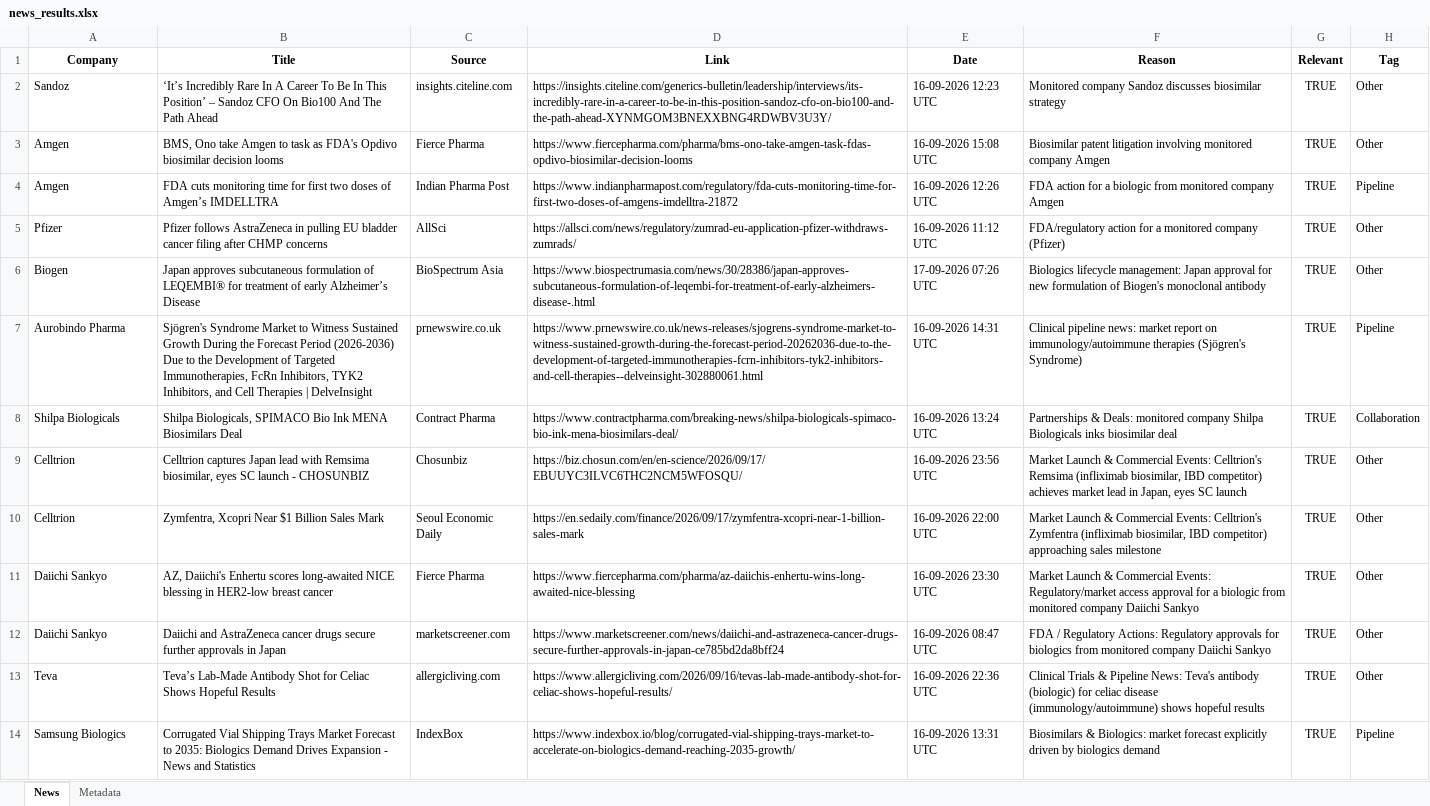
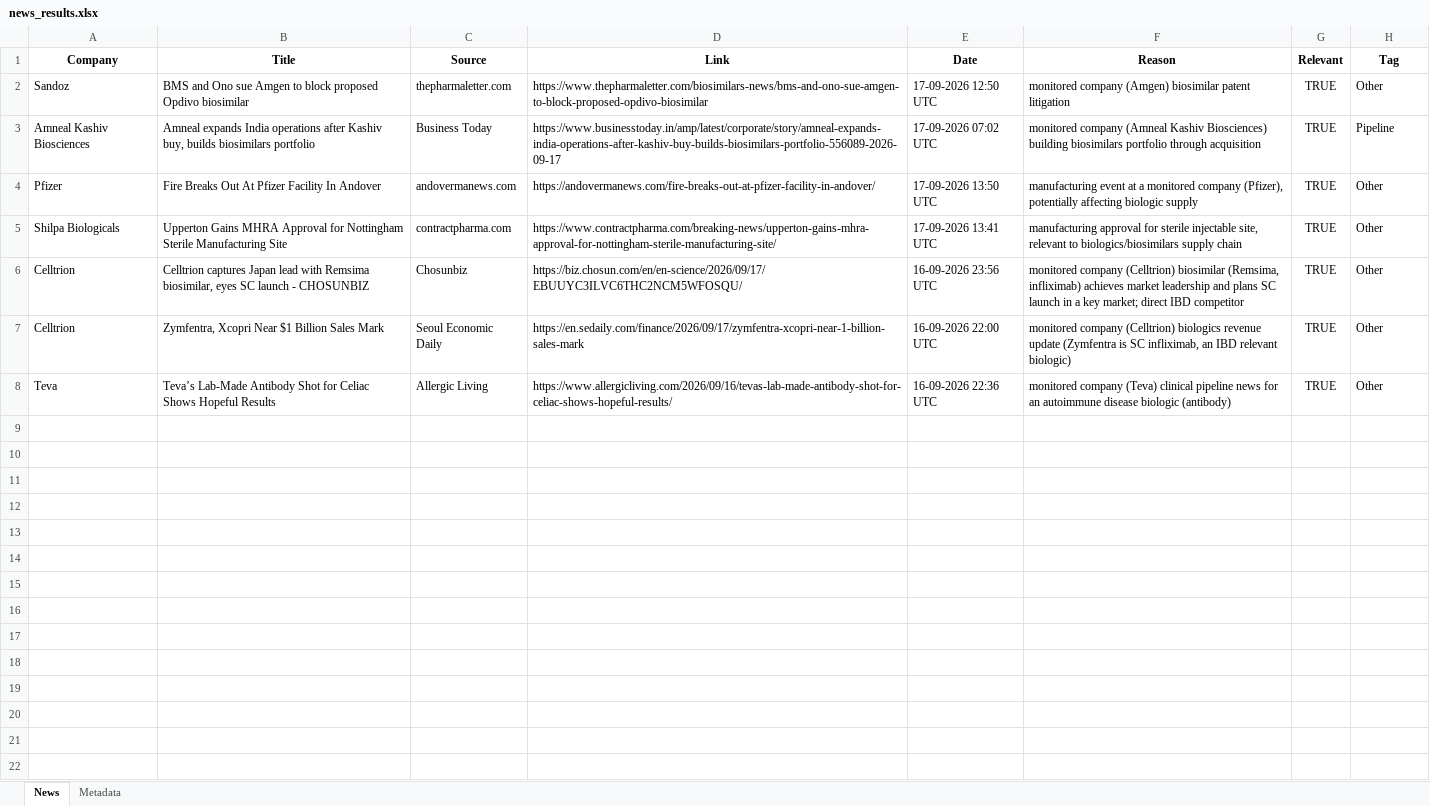
Before and after one commit to synapseKrishna/Ved, an Excel workbook: news_results.xlsx, sheet News, drawn as a sheet; values as stored, in another font and other column widths than the file's, no borders; removed rows and columns are numbered as before the commit, all else as after; the diff names each change by its address in the sheet, - before the commit and + after, or states it on an @@ line.

```diff
--- a/news_results.xlsx (sheet News)
+++ b/news_results.xlsx (sheet News)
-B2 (Title): ‘It’s Incredibly Rare In A Career To Be In This Position’ – Sandoz CFO On Bio100 And The Path Ahead
+B2 (Title): BMS and Ono sue Amgen to block proposed Opdivo biosimilar
-C2 (Source): insights.citeline.com
+C2 (Source): thepharmaletter.com
-D2 (Link): https://insights.citeline.com/generics-bulletin/leadership/interviews/its-incredibly-rare-in-a-career-to-be-in-this-position-sandoz-cfo-on-bio100-and-the-path-ahead-XYNMGOM3BNEXXBNG4RDWBV3U3Y/
+D2 (Link): https://www.thepharmaletter.com/biosimilars-news/bms-and-ono-sue-amgen-to-block-proposed-opdivo-biosimilar
-E2 (Date): 16-09-2026 12:23 UTC
+E2 (Date): 17-09-2026 12:50 UTC
-F2 (Reason): Monitored company Sandoz discusses biosimilar strategy
+F2 (Reason): monitored company (Amgen) biosimilar patent litigation
-row 3: Amgen | BMS, Ono take Amgen to task as FDA's Opdivo biosimilar decision looms | Fierce Pharma | https://www.fiercepharma.com/pharma/bms-ono-take-amgen-task-fdas-opdivo-biosimilar-decision-looms | 16-09-2026 15:08 UTC | Biosimilar patent litigation involving monitored company Amgen | TRUE | Other
-row 4: Amgen | FDA cuts monitoring time for first two doses of Amgen’s IMDELLTRA | Indian Pharma Post | https://www.indianpharmapost.com/regulatory/fda-cuts-monitoring-time-for-first-two-doses-of-amgens-imdelltra-21872 | 16-09-2026 12:26 UTC | FDA action for a biologic from monitored company Amgen | TRUE | Pipeline
+row 3: Amneal Kashiv Biosciences | Amneal expands India operations after Kashiv buy, builds biosimilars portfolio | Business Today | https://www.businesstoday.in/amp/latest/corporate/story/amneal-expands-india-operations-after-kashiv-buy-builds-biosimilars-portfolio-556089-2026-09-17 | 17-09-2026 07:02 UTC | monitored company (Amneal Kashiv Biosciences) building biosimilars portfolio through acquisition | TRUE | Pipeline
-B4 (Title): Pfizer follows AstraZeneca in pulling EU bladder cancer filing after CHMP concerns
+B4 (Title): Fire Breaks Out At Pfizer Facility In Andover
-C4 (Source): AllSci
+C4 (Source): andovermanews.com
-D4 (Link): https://allsci.com/news/regulatory/zumrad-eu-application-pfizer-withdraws-zumrads/
+D4 (Link): https://andovermanews.com/fire-breaks-out-at-pfizer-facility-in-andover/
-E4 (Date): 16-09-2026 11:12 UTC
+E4 (Date): 17-09-2026 13:50 UTC
-F4 (Reason): FDA/regulatory action for a monitored company (Pfizer)
+F4 (Reason): manufacturing event at a monitored company (Pfizer), potentially affecting biologic supply
-row 6: Biogen | Japan approves subcutaneous formulation of LEQEMBI® for treatment of early Alzheimer’s Disease | BioSpectrum Asia | https://www.biospectrumasia.com/news/30/28386/japan-approves-subcutaneous-formulation-of-leqembi-for-treatment-of-early-alzheimers-disease-.html | 17-09-2026 07:26 UTC | Biologics lifecycle management: Japan approval for new formulation of Biogen's monoclonal antibody | TRUE | Other
-row 7: Aurobindo Pharma | Sjögren's Syndrome Market to Witness Sustained Growth During the Forecast Period (2026-2036) Due to the Development of Targeted Immunotherapies, FcRn Inhibitors, TYK2 Inhibitors, and Cell Therapies | DelveInsight | prnewswire.co.uk | https://www.prnewswire.co.uk/news-releases/sjogrens-syndrome-market-to-witness-sustained-growth-during-the-forecast-period-20262036-due-to-the-development-of-targeted-immunotherapies-fcrn-inhibitors-tyk2-inhibitors-and-cell-therapies--delveinsight-302880061.html | 16-09-2026 14:31 UTC | Clinical pipeline news: market report on immunology/autoimmune therapies (Sjögren's Syndrome) | TRUE | Pipeline
-B5 (Title): Shilpa Biologicals, SPIMACO Bio Ink MENA Biosimilars Deal
+B5 (Title): Upperton Gains MHRA Approval for Nottingham Sterile Manufacturing Site
-C5 (Source): Contract Pharma
+C5 (Source): contractpharma.com
-D5 (Link): https://www.contractpharma.com/breaking-news/shilpa-biologicals-spimaco-bio-ink-mena-biosimilars-deal/
+D5 (Link): https://www.contractpharma.com/breaking-news/upperton-gains-mhra-approval-for-nottingham-sterile-manufacturing-site/
-E5 (Date): 16-09-2026 13:24 UTC
+E5 (Date): 17-09-2026 13:41 UTC
-F5 (Reason): Partnerships & Deals: monitored company Shilpa Biologicals inks biosimilar deal
+F5 (Reason): manufacturing approval for sterile injectable site, relevant to biologics/biosimilars supply chain
-H5 (Tag): Collaboration
+H5 (Tag): Other
-F6 (Reason): Market Launch & Commercial Events: Celltrion's Remsima (infliximab biosimilar, IBD competitor) achieves market lead in Japan, eyes SC launch
+F6 (Reason): monitored company (Celltrion) biosimilar (Remsima, infliximab) achieves market leadership and plans SC launch in a key market; direct IBD competitor
-F7 (Reason): Market Launch & Commercial Events: Celltrion's Zymfentra (infliximab biosimilar, IBD competitor) approaching sales milestone
+F7 (Reason): monitored company (Celltrion) biologics revenue update (Zymfentra is SC infliximab, an IBD relevant biologic)
-row 11: Daiichi Sankyo | AZ, Daiichi's Enhertu scores long-awaited NICE blessing in HER2-low breast cancer | Fierce Pharma | https://www.fiercepharma.com/pharma/az-daiichis-enhertu-wins-long-awaited-nice-blessing | 16-09-2026 23:30 UTC | Market Launch & Commercial Events: Regulatory/market access approval for a biologic from monitored company Daiichi Sankyo | TRUE | Other
-row 12: Daiichi Sankyo | Daiichi and AstraZeneca cancer drugs secure further approvals in Japan | marketscreener.com | https://www.marketscreener.com/news/daiichi-and-astrazeneca-cancer-drugs-secure-further-approvals-in-japan-ce785bd2da8bff24 | 16-09-2026 08:47 UTC | FDA / Regulatory Actions: Regulatory approvals for biologics from monitored company Daiichi Sankyo | TRUE | Other
-C8 (Source): allergicliving.com
+C8 (Source): Allergic Living
-F8 (Reason): Clinical Trials & Pipeline News: Teva's antibody (biologic) for celiac disease (immunology/autoimmune) shows hopeful results
+F8 (Reason): monitored company (Teva) clinical pipeline news for an autoimmune disease biologic (antibody)
-row 14: Samsung Biologics | Corrugated Vial Shipping Trays Market Forecast to 2035: Biologics Demand Drives Expansion - News and Statistics | IndexBox | https://www.indexbox.io/blog/corrugated-vial-shipping-trays-market-to-accelerate-on-biologics-demand-reaching-2035-growth/ | 16-09-2026 13:31 UTC | Biosimilars & Biologics: market forecast explicitly driven by biologics demand | TRUE | Pipeline
```
Also changed, not shown: sheet Metadata, news_results_raw.xlsx.
